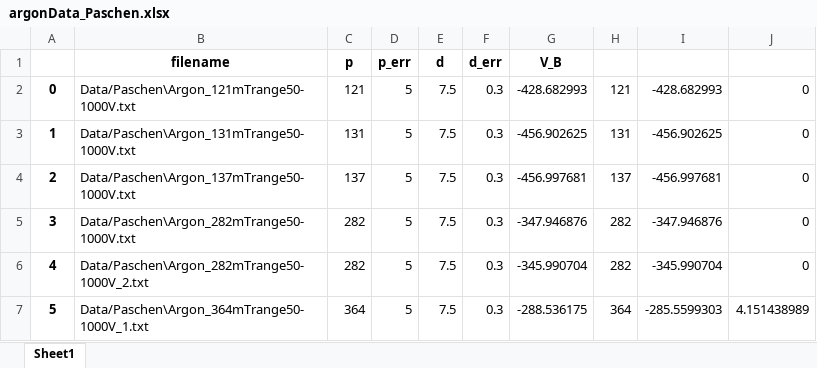
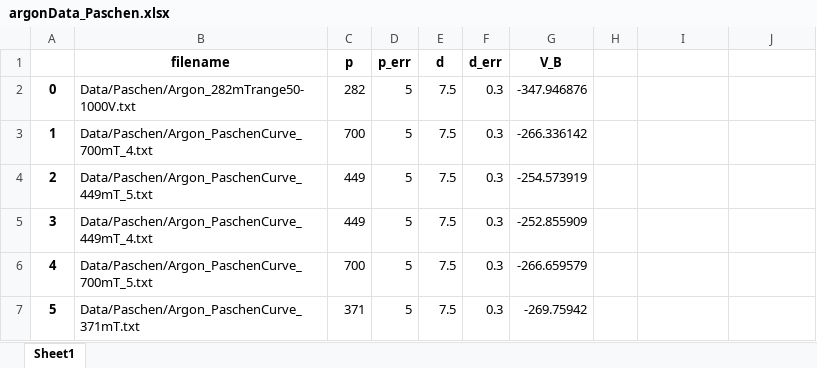
Before and after one commit to dcordovacarrizales/191_PlasmaPhysics, an Excel workbook: Plasma/argonData_Paschen.xlsx, sheet Sheet1, drawn as a sheet; only a part is shown; values as stored, in another font and other column widths than the file's, no borders; the diff covers the shown part only; the diff names each change by its address in the sheet, - before the commit and + after, or states it on an @@ line.

Commit message:
Electron velocity and plasma potential calculations

```diff
--- a/Plasma/argonData_Paschen.xlsx (sheet Sheet1)
+++ b/Plasma/argonData_Paschen.xlsx (sheet Sheet1)
-B2 (filename): Data/Paschen\Argon_121mTrange50-1000V.txt
+B2 (filename): Data/Paschen/Argon_282mTrange50-1000V.txt
-C2 (p): 121
+C2 (p): 282
-G2 (V_B): -428.682993
+G2 (V_B): -347.946876
-H2: 121
+H2: (empty)
-I2: -428.682993
+I2: (empty)
-J2:J6: 0
+J2:J6: (empty)
-B3 (filename): Data/Paschen\Argon_131mTrange50-1000V.txt
+B3 (filename): Data/Paschen/Argon_PaschenCurve_700mT_4.txt
-C3 (p): 131
+C3 (p): 700
-G3 (V_B): -456.902625
+G3 (V_B): -266.336142
-H3: 131
+H3: (empty)
-I3: -456.902625
+I3: (empty)
-B4 (filename): Data/Paschen\Argon_137mTrange50-1000V.txt
+B4 (filename): Data/Paschen/Argon_PaschenCurve_449mT_5.txt
-C4 (p): 137
+C4 (p): 449
-G4 (V_B): -456.997681
+G4 (V_B): -254.573919
-H4: 137
+H4: (empty)
-I4: -456.997681
+I4: (empty)
-B5 (filename): Data/Paschen\Argon_282mTrange50-1000V.txt
+B5 (filename): Data/Paschen/Argon_PaschenCurve_449mT_4.txt
-C5 (p): 282
+C5 (p): 449
-G5 (V_B): -347.946876
+G5 (V_B): -252.855909
-H5:H6: 282
+H5:H6: (empty)
-I5: -347.946876
+I5: (empty)
-B6 (filename): Data/Paschen\Argon_282mTrange50-1000V_2.txt
+B6 (filename): Data/Paschen/Argon_PaschenCurve_700mT_5.txt
-C6 (p): 282
+C6 (p): 700
-G6 (V_B): -345.990704
+G6 (V_B): -266.659579
-I6: -345.990704
+I6: (empty)
-B7 (filename): Data/Paschen\Argon_364mTrange50-1000V_1.txt
+B7 (filename): Data/Paschen/Argon_PaschenCurve_371mT.txt
-C7 (p): 364
+C7 (p): 371
-G7 (V_B): -288.536175
+G7 (V_B): -269.75942
-H7: 364
+H7: (empty)
-I7: -285.5599303
+I7: (empty)
-J7: 4.151438989
+J7: (empty)
```
Also changed, not shown: 135 edited cells elsewhere in this sheet, 1 other file.
